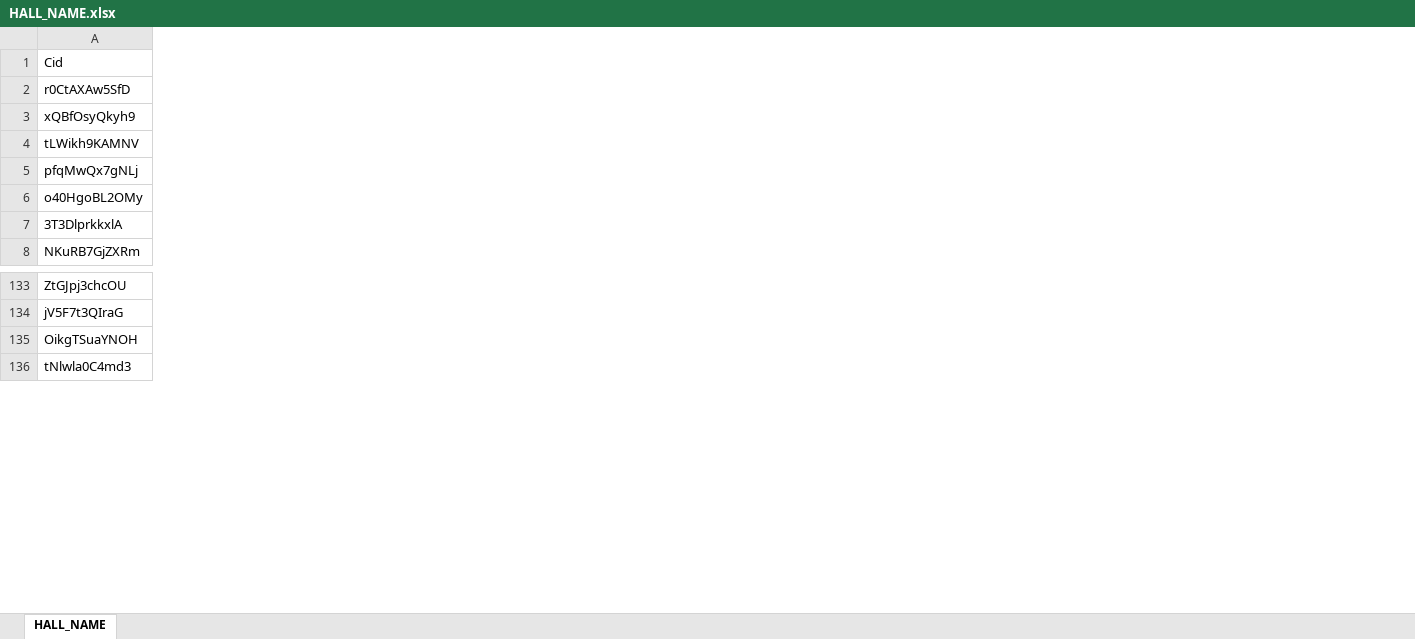
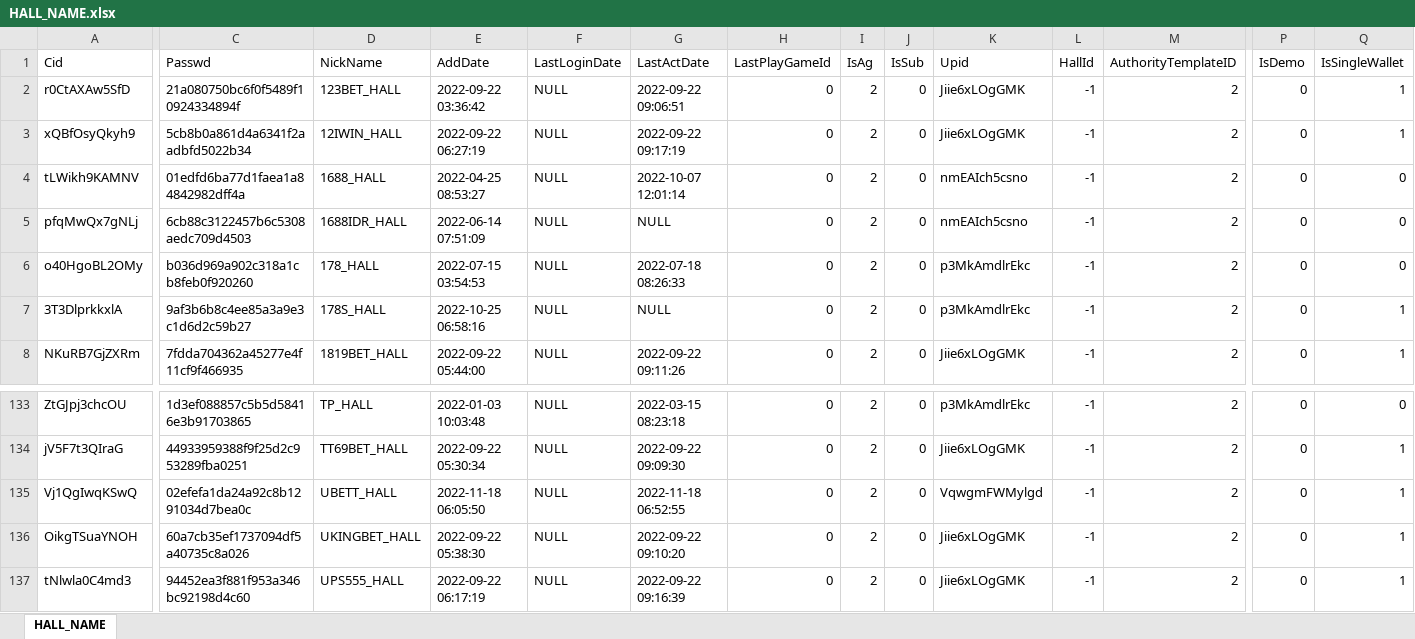
Before and after one commit to chiisen/dc_denom, an Excel workbook: input/HALL_NAME.xlsx, sheet HALL_NAME, drawn as a sheet; only a part is shown, gaps mark what is left out; values as stored, in another font and other column widths than the file's, no borders; rows hold the shown columns only; the diff covers the shown part only; the diff names each change by its address in the sheet, - before the commit and + after, or states it on an @@ line.

Commit message:
fix: 新增 HALL_NAME 的資訊

```diff
--- a/input/HALL_NAME.xlsx (sheet HALL_NAME)
+++ b/input/HALL_NAME.xlsx (sheet HALL_NAME)
+column C (Passwd), rows 2-8: 21a080750bc6f0f5489f10924334894f | 5cb8b0a861d4a6341f2aadbfd5022b34 | 01edfd6ba77d1faea1a84842982dff4a | 6cb88c3122457b6c5308aedc709d4503 | b036d969a902c318a1cb8feb0f920260 | 9af3b6b8c4ee85a3a9e3c1d6d2c59b27 | 7fdda704362a45277e4f11cf9f466935; rows 133-134: 1d3ef088857c5b5d58416e3b91703865 | 44933959388f9f25d2c953289fba0251; rows 136-137: 60a7cb35ef1737094df5a40735c8a026 | 94452ea3f881f953a346bc92198d4c60
+column D (NickName), rows 2-8: 123BET_HALL | 12IWIN_HALL | 1688_HALL | 1688IDR_HALL | 178_HALL | 178S_HALL | 1819BET_HALL; rows 133-134: TP_HALL | TT69BET_HALL; rows 136-137: UKINGBET_HALL | UPS555_HALL
+column E (AddDate), rows 2-8: 2022-09-22 03:36:42 | 2022-09-22 06:27:19 | 2022-04-25 08:53:27 | 2022-06-14 07:51:09 | 2022-07-15 03:54:53 | 2022-10-25 06:58:16 | 2022-09-22 05:44:00; rows 133-134: 2022-01-03 10:03:48 | 2022-09-22 05:30:34; rows 136-137: 2022-09-22 05:38:30 | 2022-09-22 06:17:19
+column F (LastLoginDate), rows 2-8: all NULL; rows 133-134: NULL | NULL; rows 136-137: NULL | NULL
+column G (LastActDate), rows 2-8: 2022-09-22 09:06:51 | 2022-09-22 09:17:19 | 2022-10-07 12:01:14 | NULL | 2022-07-18 08:26:33 | NULL | 2022-09-22 09:11:26; rows 133-134: 2022-03-15 08:23:18 | 2022-09-22 09:09:30; rows 136-137: 2022-09-22 09:10:20 | 2022-09-22 09:16:39
+column H (LastPlayGameId), rows 2-8: all 0; rows 133-134: 0 | 0; rows 136-137: 0 | 0
+column I (IsAg), rows 2-8: all 2; rows 133-134: 2 | 2; rows 136-137: 2 | 2
+column J (IsSub), rows 2-8: all 0; rows 133-134: 0 | 0; rows 136-137: 0 | 0
+column K (Upid), rows 2-8: Jiie6xLOgGMK | Jiie6xLOgGMK | nmEAIch5csno | nmEAIch5csno | p3MkAmdlrEkc | p3MkAmdlrEkc | Jiie6xLOgGMK; rows 133-134: p3MkAmdlrEkc | Jiie6xLOgGMK; rows 136-137: Jiie6xLOgGMK | Jiie6xLOgGMK
+column L (HallId), rows 2-8: all -1; rows 133-134: -1 | -1; rows 136-137: -1 | -1
+column M (AuthorityTemplateID), rows 2-8: all 2; rows 133-134: 2 | 2; rows 136-137: 2 | 2
+column P (IsDemo), rows 2-8: all 0; rows 133-134: 0 | 0; rows 136-137: 0 | 0
+column Q (IsSingleWallet), rows 2-8: 1 | 1 | 0 | 0 | 0 | 1 | 1; rows 133-134: 0 | 1; rows 136-137: 1 | 1
+row 135: Vj1QgIwqKSwQ | 02efefa1da24a92c8b1291034d7bea0c | UBETT_HALL | 2022-11-18 06:05:50 | NULL | 2022-11-18 06:52:55 | 0 | 2 | 0 | VqwgmFWMylgd | -1 | 2 | 0 | 1
```
Also changed, not shown: 27 added columns elsewhere in this sheet, 2 other files.
